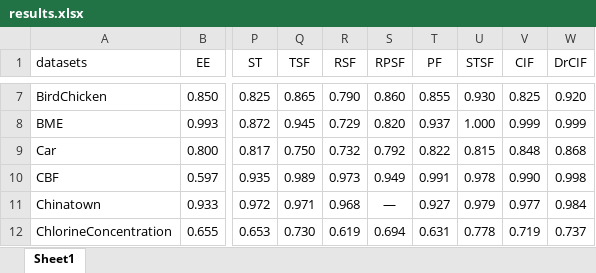
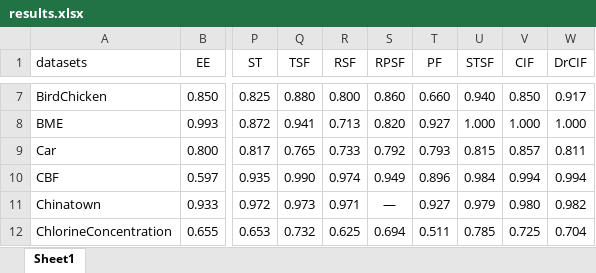
Before and after one commit to sunnydmx/Time-series-cascade-forest, an Excel workbook: results.xlsx, sheet Sheet1, drawn as a sheet; only a part is shown, gaps mark what is left out; values as stored, in another font and other column widths than the file's, no borders; the diff covers the shown part only; the diff names each change by its address in the sheet, - before the commit and + after, or states it on an @@ line.

```diff
--- a/results.xlsx (sheet Sheet1)
+++ b/results.xlsx (sheet Sheet1)
-Q7 (TSF): 0.865
+Q7 (TSF): 0.880
-R7 (RSF): 0.790
+R7 (RSF): 0.800
-T7 (PF): 0.855
+T7 (PF): 0.660
-U7 (STSF): 0.930
+U7 (STSF): 0.940
-V7 (CIF): 0.825
+V7 (CIF): 0.850
-W7 (DrCIF): 0.920
+W7 (DrCIF): 0.917
-Q8 (TSF): 0.945
+Q8 (TSF): 0.941
-R8 (RSF): 0.729
+R8 (RSF): 0.713
-T8 (PF): 0.937
+T8 (PF): 0.927
-V8 (CIF): 0.999
+V8 (CIF): 1.000
-W8 (DrCIF): 0.999
+W8 (DrCIF): 1.000
-Q9 (TSF): 0.750
+Q9 (TSF): 0.765
-R9 (RSF): 0.732
+R9 (RSF): 0.733
-T9 (PF): 0.822
+T9 (PF): 0.793
-V9 (CIF): 0.848
+V9 (CIF): 0.857
-W9 (DrCIF): 0.868
+W9 (DrCIF): 0.811
-Q10 (TSF): 0.989
+Q10 (TSF): 0.990
-R10 (RSF): 0.973
+R10 (RSF): 0.974
-T10 (PF): 0.991
+T10 (PF): 0.896
-U10 (STSF): 0.978
+U10 (STSF): 0.984
-V10 (CIF): 0.990
+V10 (CIF): 0.994
-W10 (DrCIF): 0.998
+W10 (DrCIF): 0.994
-Q11 (TSF): 0.971
+Q11 (TSF): 0.973
-R11 (RSF): 0.968
+R11 (RSF): 0.971
-V11 (CIF): 0.977
+V11 (CIF): 0.980
-W11 (DrCIF): 0.984
+W11 (DrCIF): 0.982
-Q12 (TSF): 0.730
+Q12 (TSF): 0.732
-R12 (RSF): 0.619
+R12 (RSF): 0.625
-T12 (PF): 0.631
+T12 (PF): 0.511
-U12 (STSF): 0.778
+U12 (STSF): 0.785
-V12 (CIF): 0.719
+V12 (CIF): 0.725
-W12 (DrCIF): 0.737
+W12 (DrCIF): 0.704
```
Also changed, not shown: 602 edited cells elsewhere in this sheet.
